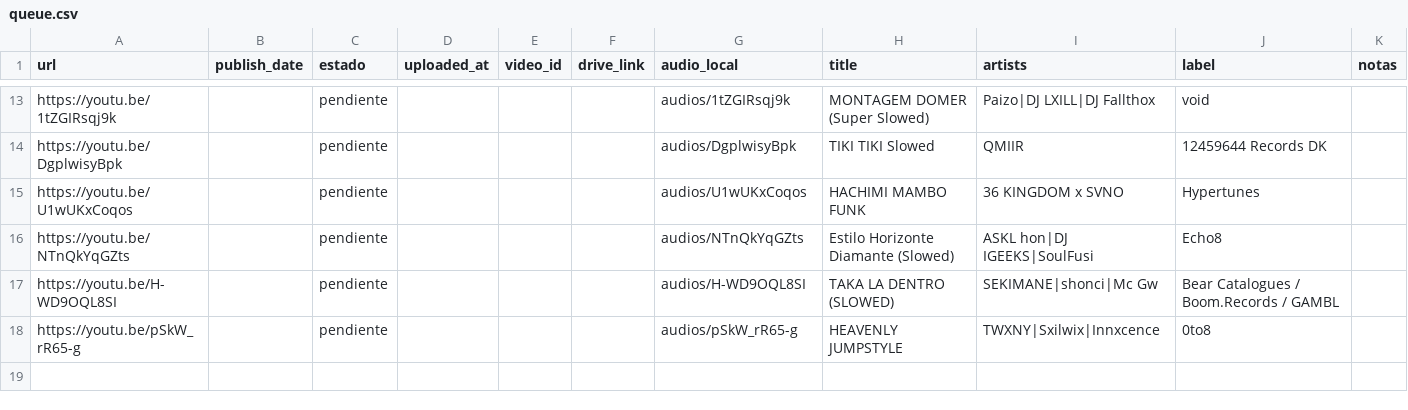
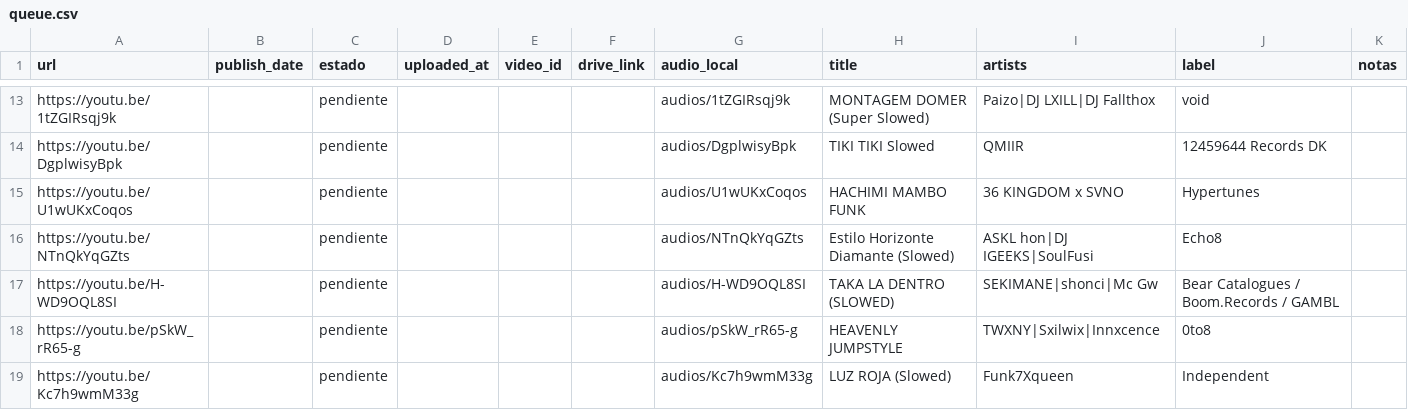
Before and after one commit to uxeqrewfuserero13rwewrwex333541/aura-infinite-10-uploads, a CSV file: queue.csv, drawn as a sheet; only a part is shown, gaps mark what is left out.

```diff
--- a/queue.csv
+++ b/queue.csv
@@ -18 +18,2 @@ https://youtu.be/H-WD9OQL8SI,,pendiente,,,,audios/H-WD9OQL8SI,TAKA LA DENTRO (SL
 https://youtu.be/pSkW_rR65-g,,pendiente,,,,audios/pSkW_rR65-g,HEAVENLY JUMPSTYLE,TWXNY|Sxilwix|Innxcence,0to8,
+https://youtu.be/Kc7h9wmM33g,,pendiente,,,,audios/Kc7h9wmM33g,LUZ ROJA (Slowed),Funk7Xqueen,Independent,
```
Also changed, not shown: 2 other files.
